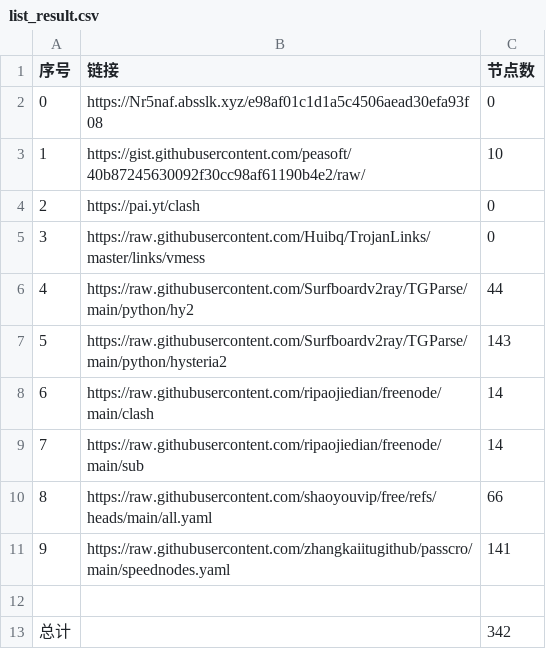
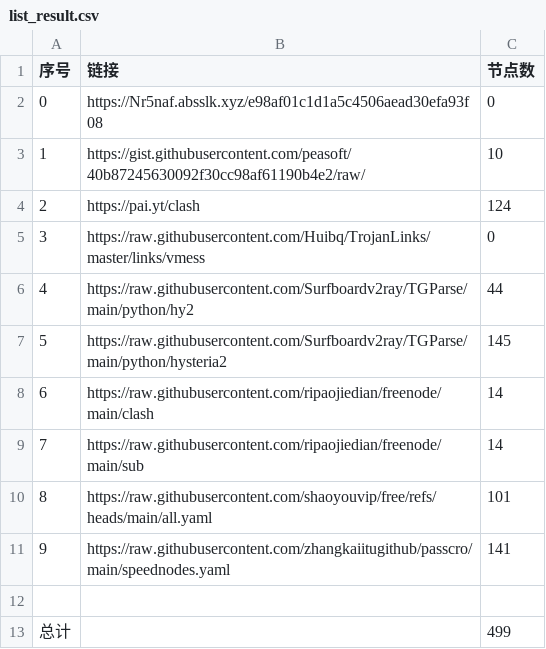
Before and after one commit to q13467982/NoMoreWalls, a CSV file: list_result.csv, drawn as a sheet.

```diff
--- a/list_result.csv
+++ b/list_result.csv
@@ -3,11 +3,11 @@
 1,https://gist.githubusercontent.com/peasoft/40b87245630092f30cc98af61190b4e2/raw/,10
-2,https://pai.yt/clash,0
+2,https://pai.yt/clash,124
 3,https://raw.githubusercontent.com/Huibq/TrojanLinks/master/links/vmess,0
 4,https://raw.githubusercontent.com/Surfboardv2ray/TGParse/main/python/hy2,44
-5,https://raw.githubusercontent.com/Surfboardv2ray/TGParse/main/python/hysteria2,143
+5,https://raw.githubusercontent.com/Surfboardv2ray/TGParse/main/python/hysteria2,145
 6,https://raw.githubusercontent.com/ripaojiedian/freenode/main/clash,14
 7,https://raw.githubusercontent.com/ripaojiedian/freenode/main/sub,14
-8,https://raw.githubusercontent.com/shaoyouvip/free/refs/heads/main/all.yaml,66
+8,https://raw.githubusercontent.com/shaoyouvip/free/refs/heads/main/all.yaml,101
 9,https://raw.githubusercontent.com/zhangkaiitugithub/passcro/main/speednodes.yaml,141
 
-总计,,342
+总计,,499
```
Also changed, not shown: 30 other files.
